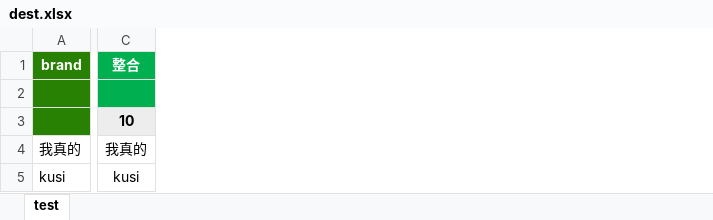
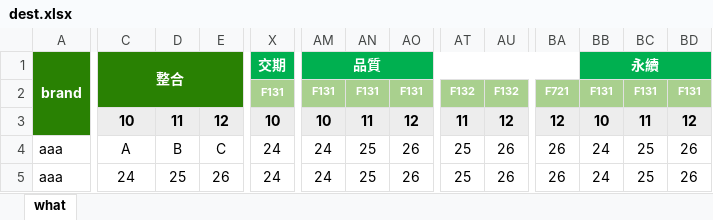
Before and after one commit to ZouYuxu/springboot-all-in-one, an Excel workbook: jpa-rest/src/main/resources/templates/dest.xlsx, sheet what, drawn as a sheet; only a part is shown, gaps mark what is left out; values as stored, in another font and other column widths than the file's, no borders; removed rows and columns are numbered as before the commit, all else as after; rows hold the shown columns only; the diff covers the shown part only; the diff names each change by its address in the sheet, - before the commit and + after, or states it on an @@ line.

```diff
--- a/jpa-rest/src/main/resources/templates/dest.xlsx (sheet what)
+++ b/jpa-rest/src/main/resources/templates/dest.xlsx (sheet what)
-sheet tab: test
+sheet tab: what
+column D, row 3: 11
+column E, row 3: 12
+column X, rows 1-3: 交期 | F131 | 10
+column AM, rows 1-3: 品質 | F131 | 10
+column AN, rows 2-3: F131 | 11
+column AO, rows 2-3: F131 | 12
+column AT, rows 2-3: F132 | 11
+column AU, rows 2-3: F132 | 12
+column BA, rows 2-3: F721 | 12
+column BB, rows 1-3: 永續 | F131 | 10
+column BC, rows 2-3: F131 | 11
+column BD, rows 2-3: F131 | 12
+A1:A3 merged
-C1:C2 fill: #00B050
+C1:C2 fill: #298103
+C1:E2 merged
-row 2: (empty)
+row 2:  |  |  |  | F131 | F131 | F131 | F131 | F132 | F132 | F721 | F131 | F131 | F131
-row 4: 我真的 | 我真的
-row 5: kusi | kusi
+row 4: aaa | A | B | C | 24 | 24 | 25 | 26 | 25 | 26 | 26 | 24 | 25 | 26
+row 5: aaa | 24 | 25 | 26 | 24 | 24 | 25 | 26 | 25 | 26 | 26 | 24 | 25 | 26
```
Also changed, not shown: 51 added columns, 2 edited cells, cell formats and merged cells elsewhere in this sheet, 2 other files.
